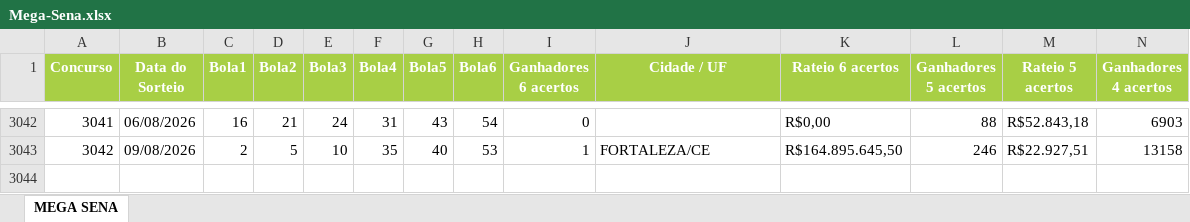
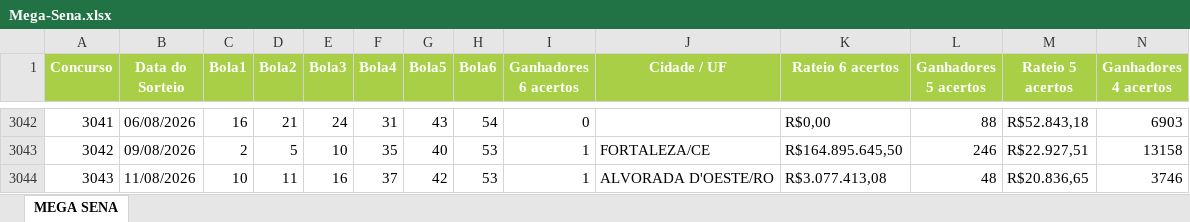
Before and after one commit to edemc2-df/loterias, an Excel workbook: loteria_app/data/Mega-Sena.xlsx, sheet MEGA SENA, drawn as a sheet; only a part is shown, gaps mark what is left out; values as stored, in another font and other column widths than the file's, no borders; rows hold the shown columns only; the diff names each change by its address in the sheet, - before the commit and + after, or states it on an @@ line.

```diff
--- a/loteria_app/data/Mega-Sena.xlsx (sheet MEGA SENA)
+++ b/loteria_app/data/Mega-Sena.xlsx (sheet MEGA SENA)
+row 3044: 3043 | 11/08/2026 | 10 | 11 | 16 | 37 | 42 | 53 | 1 | ALVORADA D'OESTE/RO | R$3.077.413,08 | 48 | R$20.836,65 | 3746
```
Also changed, not shown: loteria_app/data/Lotofacil.xlsx, loteria_app/data/Quina.xlsx.
